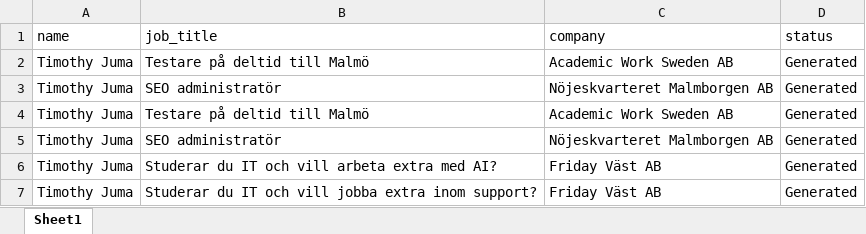
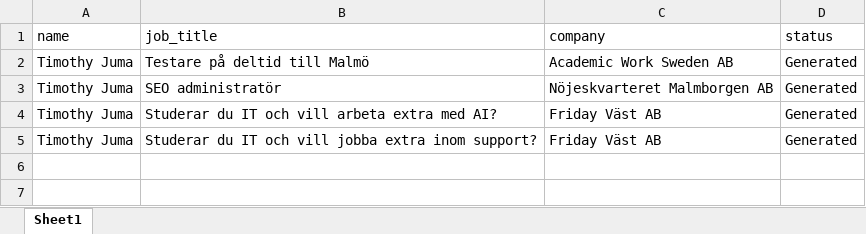
Before and after one commit to NascentKiosk/JobApplicationAgent, an Excel workbook: job_ageny/output/applications_log.xlsx, sheet Sheet1, drawn as a sheet; values as stored, in another font and other column widths than the file's, no borders; the diff names each change by its address in the sheet, - before the commit and + after, or states it on an @@ line.

Commit message:
output update

```diff
--- a/job_ageny/output/applications_log.xlsx (sheet Sheet1)
+++ b/job_ageny/output/applications_log.xlsx (sheet Sheet1)
-row 4: Timothy Juma | Testare på deltid till Malmö | Academic Work Sweden AB | Generated
-row 5: Timothy Juma | SEO administratör | Nöjeskvarteret Malmborgen AB | Generated
```
Also changed, not shown: 9 other files.
